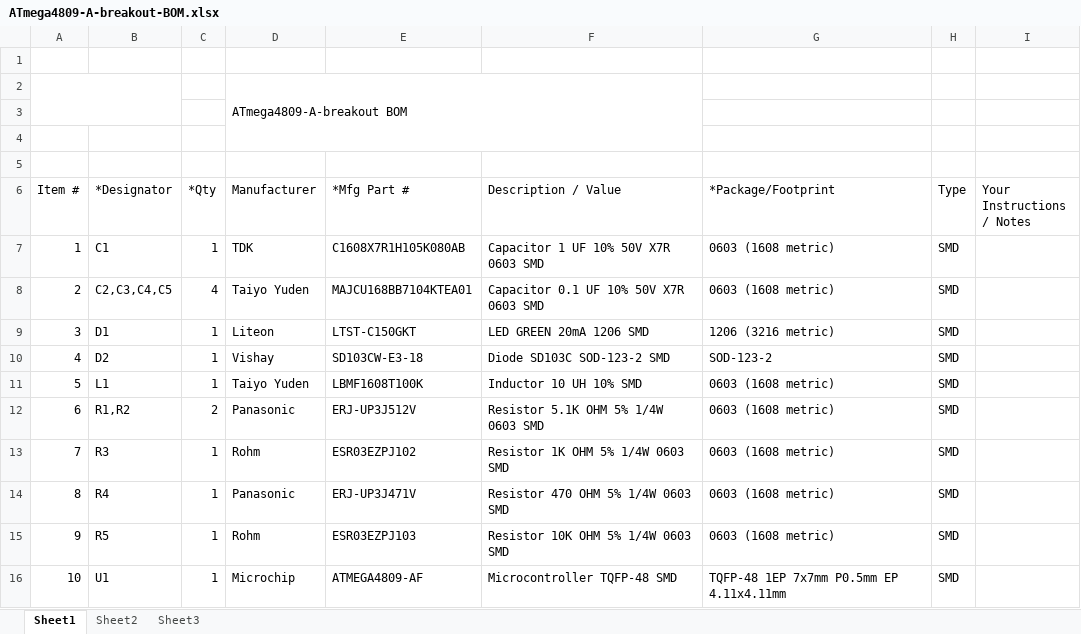
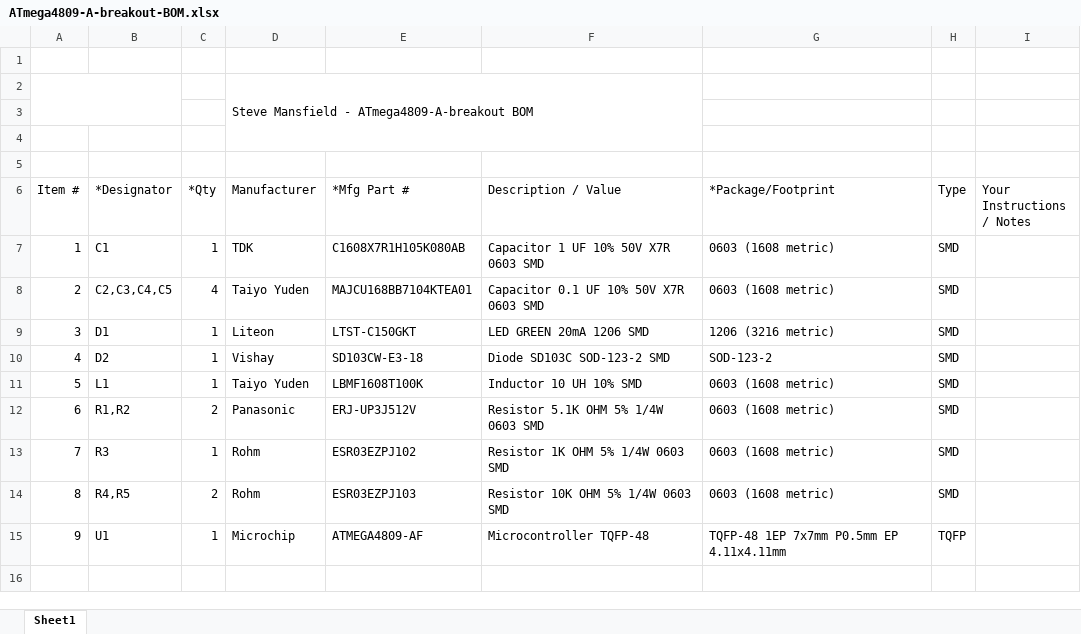
Before and after one commit to mspeculatrix/ATmega4809-A-breakout, an Excel workbook: Documentation/ATmega4809-A-breakout-BOM.xlsx, sheet Sheet1, drawn as a sheet; values as stored, in another font and other column widths than the file's, no cell formats; charts and pictures not drawn; removed rows and columns are numbered as before the commit, all else as after; the diff names each change by its address in the sheet, - before the commit and + after, or states it on an @@ line.

```diff
--- a/Documentation/ATmega4809-A-breakout-BOM.xlsx (sheet Sheet1)
+++ b/Documentation/ATmega4809-A-breakout-BOM.xlsx (sheet Sheet1)
-sheet tab: Sheet2
-sheet tab: Sheet3
-D2 (Manufacturer): ATmega4809-A-breakout BOM
+D2 (Manufacturer): Steve Mansfield - ATmega4809-A-breakout BOM
-row 14: 8 | R4 | 1 | Panasonic | ERJ-UP3J471V | Resistor 470 OHM 5% 1/4W 0603 SMD | 0603 (1608 metric) | SMD
@@ column A (Item #) renumbered from row 14 down @@
-B14 (*Designator): R5
+B14 (*Designator): R4,R5
-C14 (*Qty): 1
+C14 (*Qty): 2
-F15 (Description / Value): Microcontroller TQFP-48 SMD
+F15 (Description / Value): Microcontroller TQFP-48
-H15 (Type): SMD
+H15 (Type): TQFP
```
Also changed, not shown: cell formats, charts or pictures, 15 other files.
